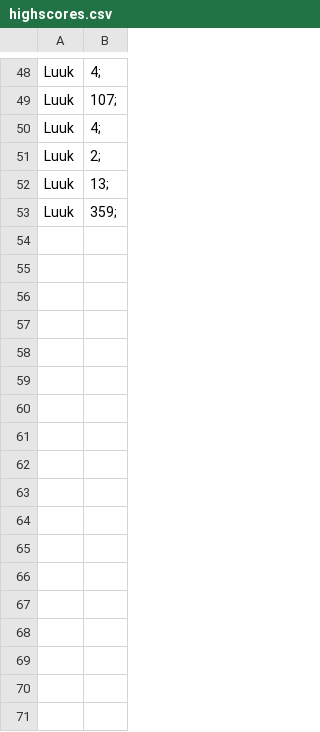
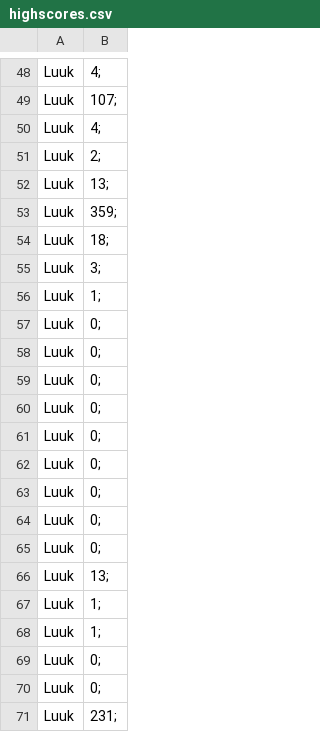
Before and after one commit to Netvon/Biemgine, a CSV file: Biemgine/highscores.csv, drawn as a sheet; only a part is shown, gaps mark what is left out; the diff names each change by its address in the sheet, - before the commit and + after, or states it on an @@ line.

```diff
--- a/Biemgine/highscores.csv
+++ b/Biemgine/highscores.csv
+row 54: Luuk | 18;
+row 55: Luuk | 3;
+row 56: Luuk | 1;
+row 57: Luuk | 0;
+row 58: Luuk | 0;
+row 59: Luuk | 0;
+row 60: Luuk | 0;
+row 61: Luuk | 0;
+row 62: Luuk | 0;
+row 63: Luuk | 0;
+row 64: Luuk | 0;
+row 65: Luuk | 0;
+row 66: Luuk | 13;
+row 67: Luuk | 1;
+row 68: Luuk | 1;
+row 69: Luuk | 0;
+row 70: Luuk | 0;
+row 71: Luuk | 231;
```
Also changed, not shown: 22 other files.
